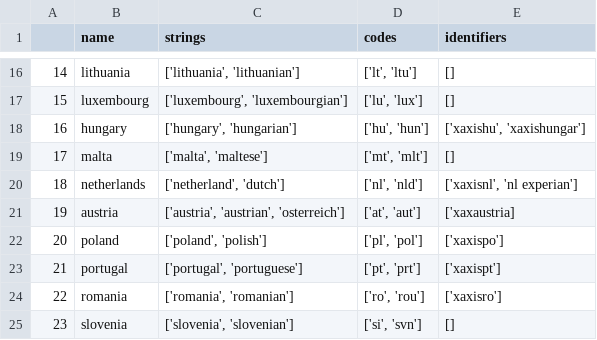
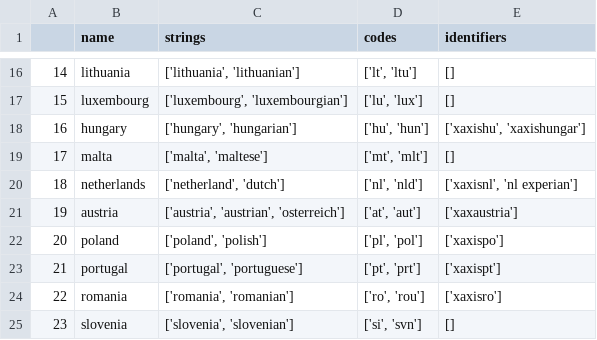
Before and after one commit to krachbumm3nte/xandr, a CSV file: eu_countries.csv, drawn as a sheet; only a part is shown, gaps mark what is left out.

```diff
--- a/eu_countries.csv
+++ b/eu_countries.csv
@@ -20,3 +20,3 @@
 18,netherlands,"['netherland', 'dutch']","['nl', 'nld']","['xaxisnl', 'nl experian']"
-19,austria,"['austria', 'austrian', 'osterreich']","['at', 'aut']","['xaxaustria]"
+19,austria,"['austria', 'austrian', 'osterreich']","['at', 'aut']","['xaxaustria']"
 20,poland,"['poland', 'polish']","['pl', 'pol']","['xaxispo']"
```
Also changed, not shown: 12 other files.
